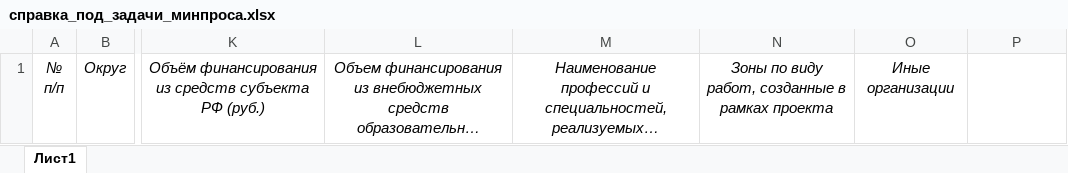
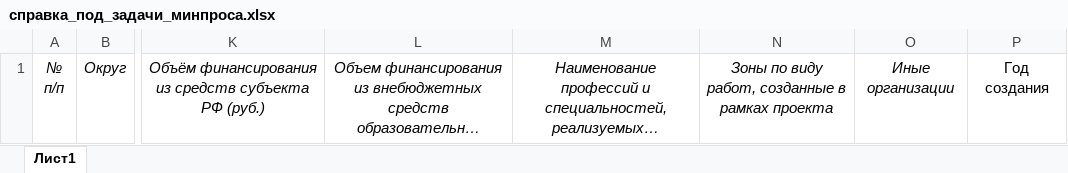
Before and after one commit to Kykyro/irpo_purchases, an Excel workbook: public/excel/справка_под_задачи_минпроса.xlsx, sheet Лист1, drawn as a sheet; only a part is shown, gaps mark what is left out; long unchanged cells end in …; values as stored, in another font and other column widths than the file's, no borders; the diff names each change by its address in the sheet, - before the commit and + after, or states it on an @@ line.

Commit message:
Год создания кластера

```diff
--- a/public/excel/справка_под_задачи_минпроса.xlsx (sheet Лист1)
+++ b/public/excel/справка_под_задачи_минпроса.xlsx (sheet Лист1)
-P1: (empty)
+P1: Год создания
```
Also changed, not shown: 1 other file.
